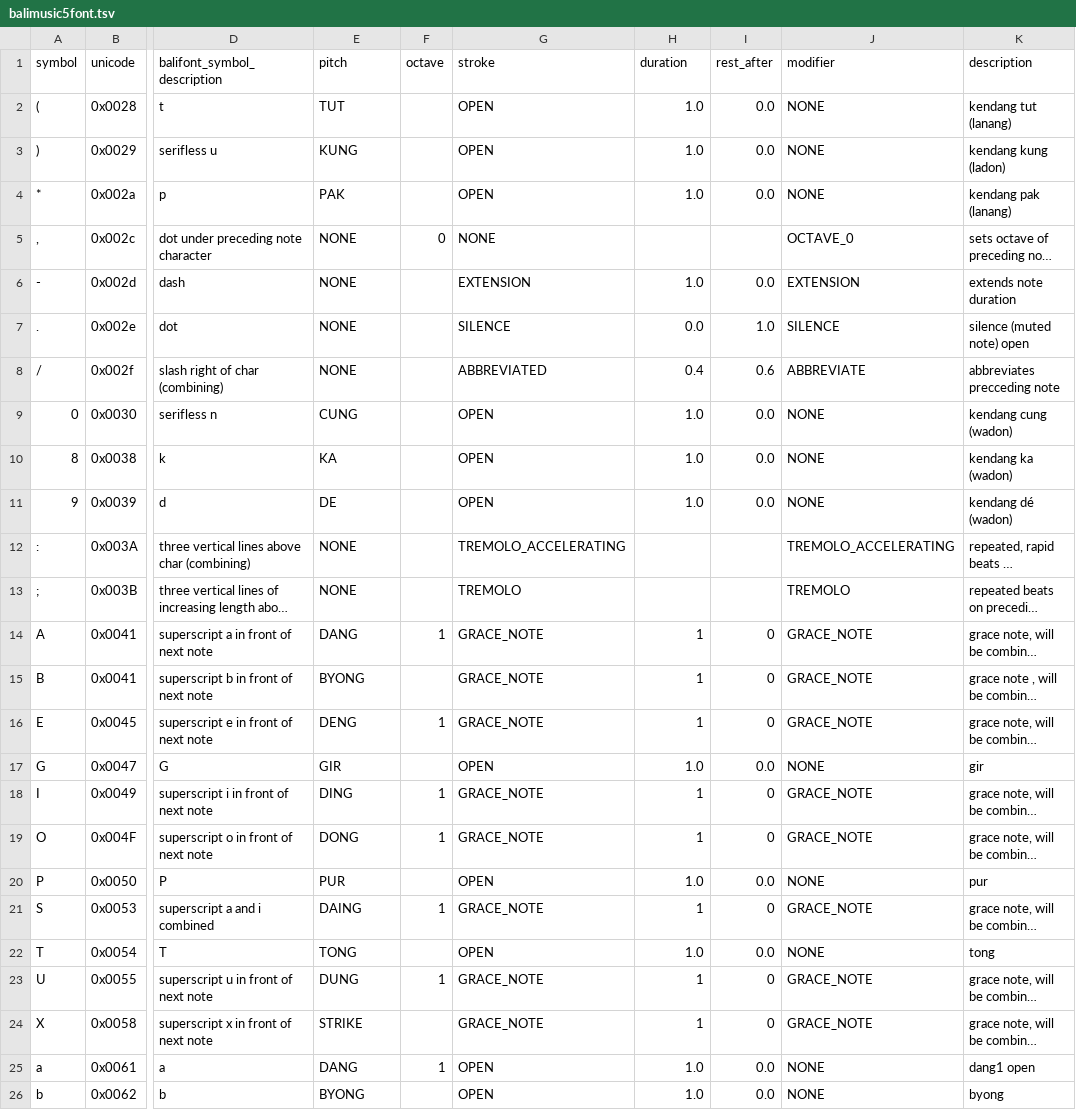
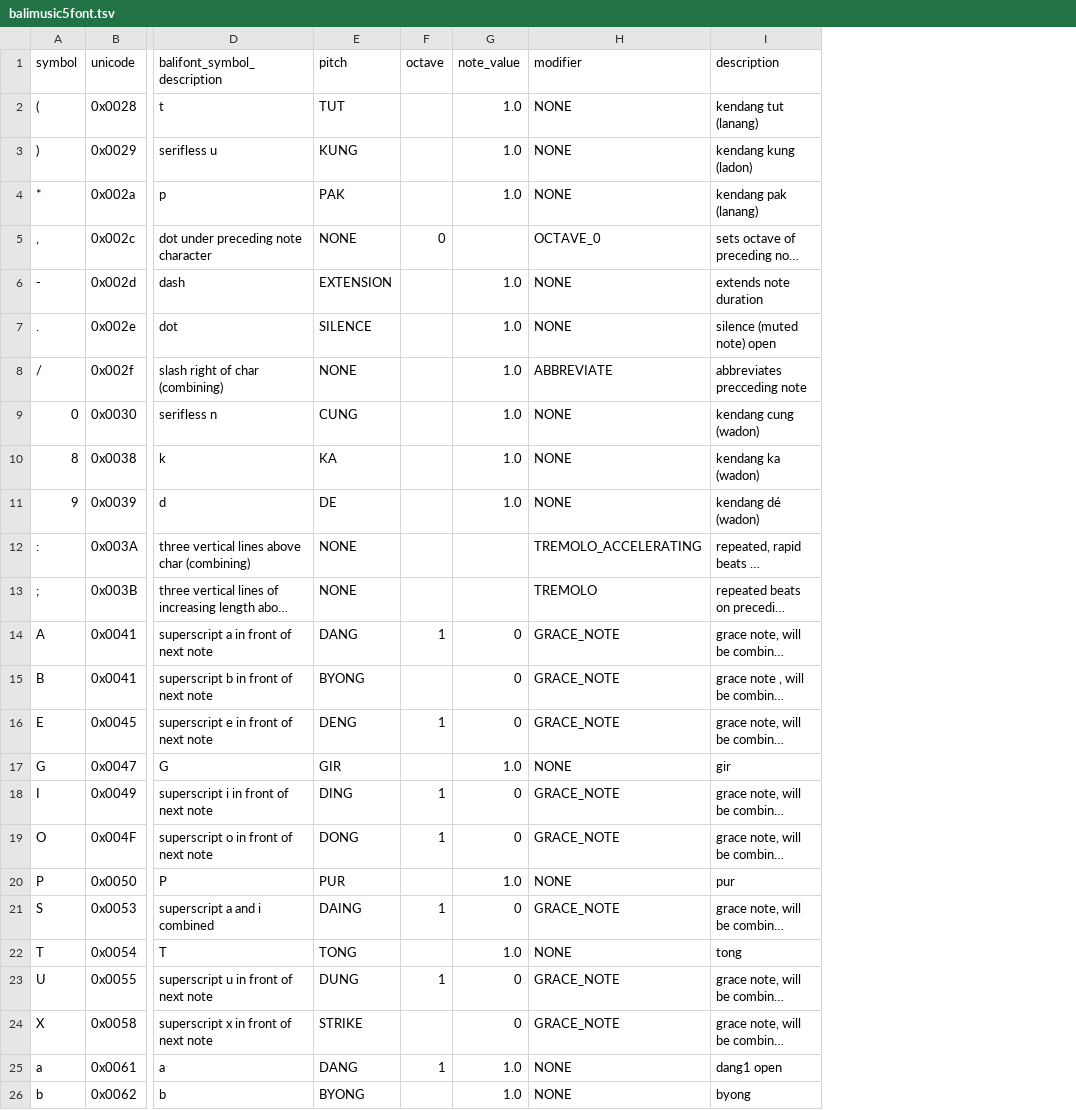
Before and after one commit to marcpaelinck/gamelan-notation, a TSV file: config/font/balimusic5font.tsv, drawn as a sheet; only a part is shown, gaps mark what is left out; long unchanged cells end in …; removed rows and columns are numbered as before the commit, all else as after; the diff names each change by its address in the sheet, - before the commit and + after, or states it on an @@ line.

```diff
--- a/config/font/balimusic5font.tsv
+++ b/config/font/balimusic5font.tsv
-column G (stroke), rows 2-26: OPEN | OPEN | OPEN | NONE | EXTENSION | SILENCE | ABBREVIATED | OPEN | OPEN | OPEN | TREMOLO_ACCELERATING | TREMOLO | GRACE_NOTE | GRACE_NOTE | GRACE_NOTE | OPEN | GRACE_NOTE | GRACE_NOTE | OPEN | GRACE_NOTE | OPEN | GRACE_NOTE | GRACE_NOTE | OPEN | OPEN
-column I (rest_after), rows 2-26: 0.0 | 0.0 | 0.0 |  | 0.0 | 1.0 | 0.6 | 0.0 | 0.0 | 0.0 |  |  | 0 | 0 | 0 | 0.0 | 0 | 0 | 0.0 | 0 | 0.0 | 0 | 0 | 0.0 | 0.0
-G1: duration
+G1: note_value
-E6 (pitch): NONE
+E6 (pitch): EXTENSION
-H6 (modifier): EXTENSION
+H6 (modifier): NONE
-E7 (pitch): NONE
+E7 (pitch): SILENCE
-G7 (note_value): 0.0
+G7 (note_value): 1.0
-H7 (modifier): SILENCE
+H7 (modifier): NONE
-G8 (note_value): 0.4
+G8 (note_value): 1.0
-G14:G16 (note_value): 1
+G14:G16 (note_value): 0
-G18:G19 (note_value): 1
+G18:G19 (note_value): 0
-G21 (note_value): 1
+G21 (note_value): 0
-G23:G24 (note_value): 1
+G23:G24 (note_value): 0
```
Also changed, not shown: config/font/modifiers.tsv, config/instruments/instruments.tsv, 36 other files.
